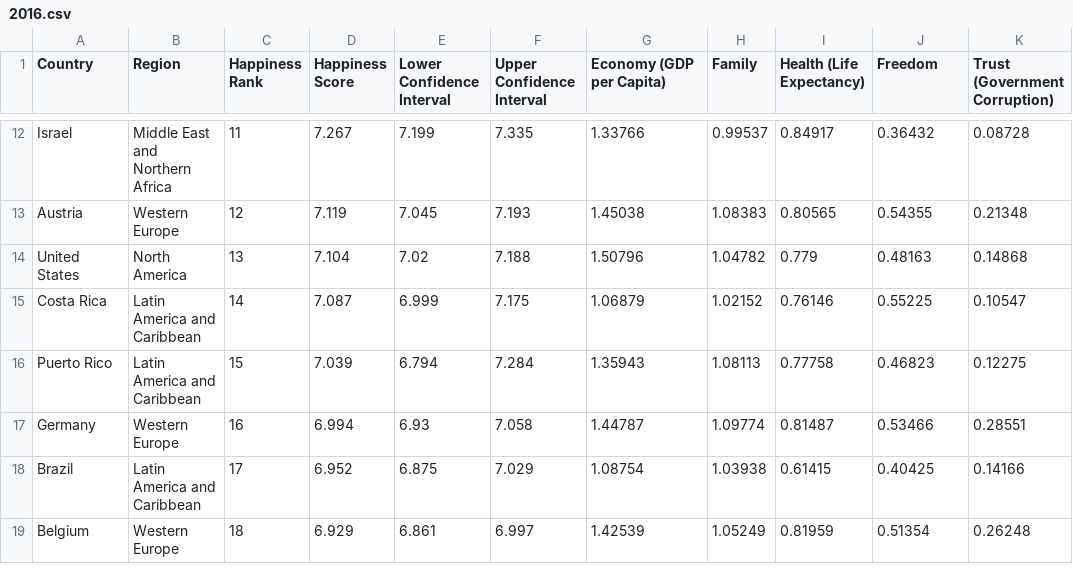
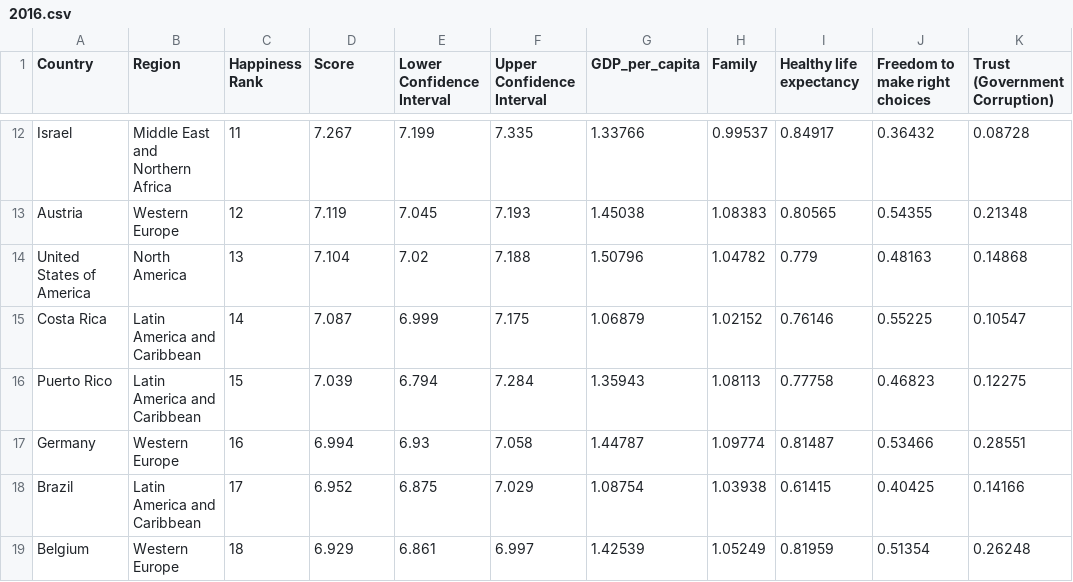
Before and after one commit to zhiquan272/FIT3179, a CSV file: DataVisualisation2/Data/2016.csv, drawn as a sheet; only a part is shown, gaps mark what is left out; the diff names each change by its address in the sheet, - before the commit and + after, or states it on an @@ line.

Commit message:
Update 2016.csv

```diff
--- a/DataVisualisation2/Data/2016.csv
+++ b/DataVisualisation2/Data/2016.csv
-D1: Happiness Score
+D1: Score
-G1: Economy (GDP per Capita)
+G1: GDP_per_capita
-I1: Health (Life Expectancy)
+I1: Healthy life expectancy
-J1: Freedom
+J1: Freedom to make right choices
-A14 (Country): United States
+A14 (Country): United States of America
```
